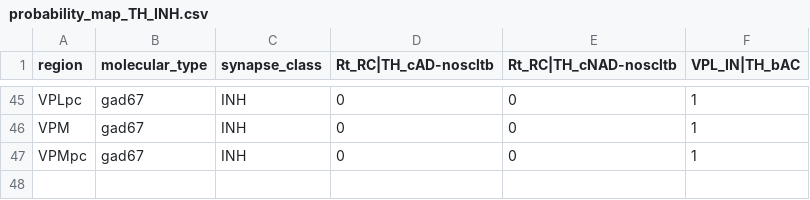
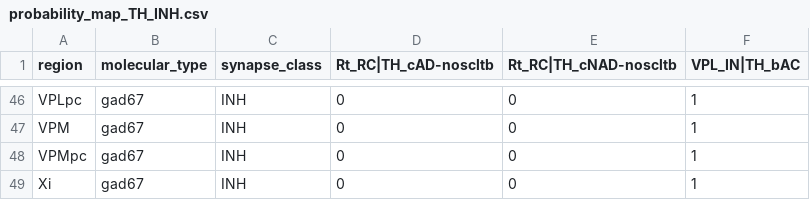
Before and after one commit to BlueBrain/bbp-atlas-pipeline, a CSV file: metadata/probability_map_TH_INH.csv, drawn as a sheet; only a part is shown, gaps mark what is left out; the diff covers the shown part only; the diff names each change by its address in the sheet, - before the commit and + after, or states it on an @@ line.

```diff
--- a/metadata/probability_map_TH_INH.csv
+++ b/metadata/probability_map_TH_INH.csv
+row 49: Xi | gad67 | INH | 0 | 0 | 1
```
Also changed, not shown: 6 added rows, 5 removed rows and 2 edited cells elsewhere in this file, 11 other files.
